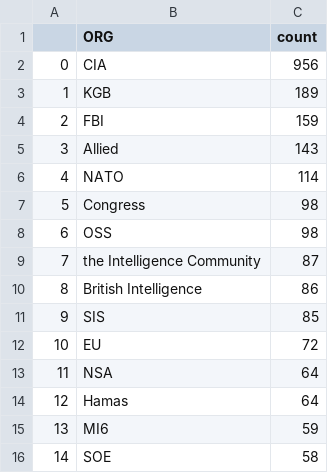
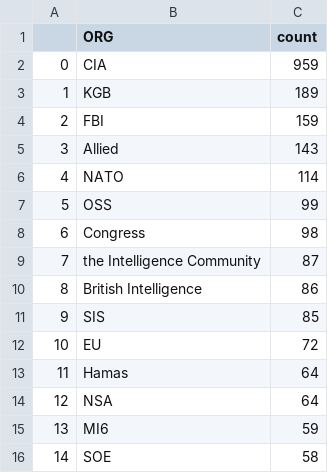
Before and after one commit to yusufaliozkan/clone-zotero-intelligence-bibliography, a CSV file: org.csv, drawn as a sheet; removed rows and columns are numbered as before the commit, all else as after; the diff names each change by its address in the sheet, - before the commit and + after, or states it on an @@ line.

```diff
--- a/org.csv
+++ b/org.csv
-C2 (count): 956
+C2 (count): 959
+row 7: 5 | OSS | 99
@@ column A renumbered between rows 8 and 14 @@
-row 8: 6 | OSS | 98
@@ row 14 moved to row 13: 11 @@
```
Also changed, not shown: citations.csv, countries.csv, 1 other file.
